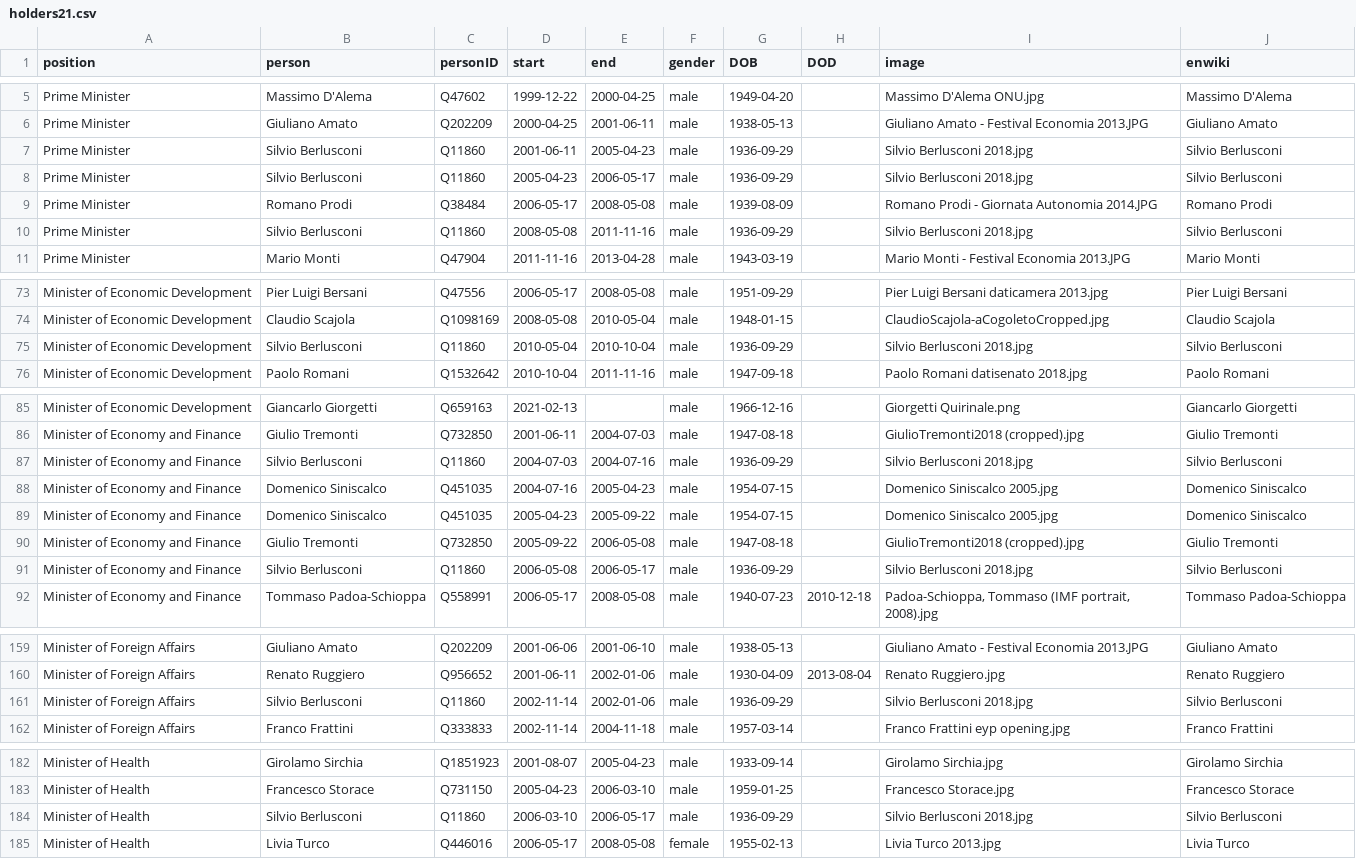
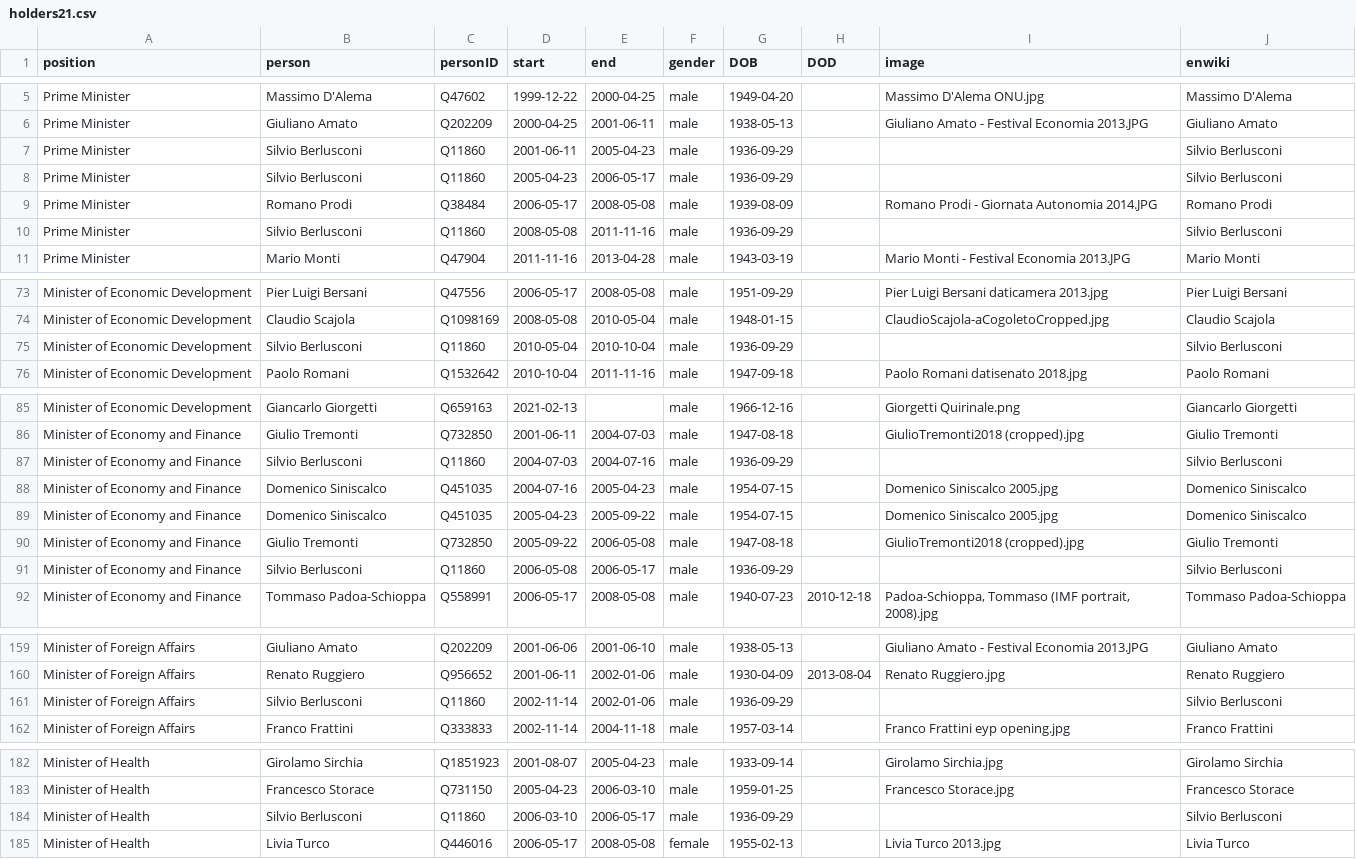
Before and after one commit to every-politician-scrapers/italy-ministers, a CSV file: html/holders21.csv, drawn as a sheet; only a part is shown, gaps mark what is left out.

```diff
--- a/html/holders21.csv
+++ b/html/holders21.csv
@@ -6,6 +6,6 @@ Prime Minister,Massimo D'Alema,Q47602,1999-12-22,2000-04-25,male,1949-04-20,,Mas
 Prime Minister,Giuliano Amato,Q202209,2000-04-25,2001-06-11,male,1938-05-13,,Giuliano Amato - Festival Economia 2013.JPG,Giuliano Amato
-Prime Minister,Silvio Berlusconi,Q11860,2001-06-11,2005-04-23,male,1936-09-29,,Silvio Berlusconi 2018.jpg,Silvio Berlusconi
-Prime Minister,Silvio Berlusconi,Q11860,2005-04-23,2006-05-17,male,1936-09-29,,Silvio Berlusconi 2018.jpg,Silvio Berlusconi
+Prime Minister,Silvio Berlusconi,Q11860,2001-06-11,2005-04-23,male,1936-09-29,,,Silvio Berlusconi
+Prime Minister,Silvio Berlusconi,Q11860,2005-04-23,2006-05-17,male,1936-09-29,,,Silvio Berlusconi
 Prime Minister,Romano Prodi,Q38484,2006-05-17,2008-05-08,male,1939-08-09,,Romano Prodi - Giornata Autonomia 2014.JPG,Romano Prodi
-Prime Minister,Silvio Berlusconi,Q11860,2008-05-08,2011-11-16,male,1936-09-29,,Silvio Berlusconi 2018.jpg,Silvio Berlusconi
+Prime Minister,Silvio Berlusconi,Q11860,2008-05-08,2011-11-16,male,1936-09-29,,,Silvio Berlusconi
 Prime Minister,Mario Monti,Q47904,2011-11-16,2013-04-28,male,1943-03-19,,Mario Monti - Festival Economia 2013.JPG,Mario Monti
@@ -74,3 +74,3 @@ Minister of Economic Development,Pier Luigi Bersani,Q47556,2006-05-17,2008-05-08
 Minister of Economic Development,Claudio Scajola,Q1098169,2008-05-08,2010-05-04,male,1948-01-15,,ClaudioScajola-aCogoletoCropped.jpg,Claudio Scajola
-Minister of Economic Development,Silvio Berlusconi,Q11860,2010-05-04,2010-10-04,male,1936-09-29,,Silvio Berlusconi 2018.jpg,Silvio Berlusconi
+Minister of Economic Development,Silvio Berlusconi,Q11860,2010-05-04,2010-10-04,male,1936-09-29,,,Silvio Berlusconi
 Minister of Economic Development,Paolo Romani,Q1532642,2010-10-04,2011-11-16,male,1947-09-18,,Paolo Romani datisenato 2018.jpg,Paolo Romani
@@ -86,3 +86,3 @@ Minister of Economic Development,Giancarlo Giorgetti,Q659163,2021-02-13,,male,19
 Minister of Economy and Finance,Giulio Tremonti,Q732850,2001-06-11,2004-07-03,male,1947-08-18,,GiulioTremonti2018 (cropped).jpg,Giulio Tremonti
-Minister of Economy and Finance,Silvio Berlusconi,Q11860,2004-07-03,2004-07-16,male,1936-09-29,,Silvio Berlusconi 2018.jpg,Silvio Berlusconi
+Minister of Economy and Finance,Silvio Berlusconi,Q11860,2004-07-03,2004-07-16,male,1936-09-29,,,Silvio Berlusconi
 Minister of Economy and Finance,Domenico Siniscalco,Q451035,2004-07-16,2005-04-23,male,1954-07-15,,Domenico Siniscalco 2005.jpg,Domenico Siniscalco
@@ -90,3 +90,3 @@ Minister of Economy and Finance,Domenico Siniscalco,Q451035,2005-04-23,2005-09-2
 Minister of Economy and Finance,Giulio Tremonti,Q732850,2005-09-22,2006-05-08,male,1947-08-18,,GiulioTremonti2018 (cropped).jpg,Giulio Tremonti
-Minister of Economy and Finance,Silvio Berlusconi,Q11860,2006-05-08,2006-05-17,male,1936-09-29,,Silvio Berlusconi 2018.jpg,Silvio Berlusconi
+Minister of Economy and Finance,Silvio Berlusconi,Q11860,2006-05-08,2006-05-17,male,1936-09-29,,,Silvio Berlusconi
 Minister of Economy and Finance,Tommaso Padoa-Schioppa,Q558991,2006-05-17,2008-05-08,male,1940-07-23,2010-12-18,"Padoa-Schioppa, Tommaso (IMF portrait, 2008).jpg",Tommaso Padoa-Schioppa
@@ -160,3 +160,3 @@ Minister of Foreign Affairs,Giuliano Amato,Q202209,2001-06-06,2001-06-10,male,19
 Minister of Foreign Affairs,Renato Ruggiero,Q956652,2001-06-11,2002-01-06,male,1930-04-09,2013-08-04,Renato Ruggiero.jpg,Renato Ruggiero
-Minister of Foreign Affairs,Silvio Berlusconi,Q11860,2002-11-14,2002-01-06,male,1936-09-29,,Silvio Berlusconi 2018.jpg,Silvio Berlusconi
+Minister of Foreign Affairs,Silvio Berlusconi,Q11860,2002-11-14,2002-01-06,male,1936-09-29,,,Silvio Berlusconi
 Minister of Foreign Affairs,Franco Frattini,Q333833,2002-11-14,2004-11-18,male,1957-03-14,,Franco Frattini eyp opening.jpg,Franco Frattini
@@ -183,3 +183,3 @@ Minister of Health,Girolamo Sirchia,Q1851923,2001-08-07,2005-04-23,male,1933-09-
 Minister of Health,Francesco Storace,Q731150,2005-04-23,2006-03-10,male,1959-01-25,,Francesco Storace.jpg,Francesco Storace
-Minister of Health,Silvio Berlusconi,Q11860,2006-03-10,2006-05-17,male,1936-09-29,,Silvio Berlusconi 2018.jpg,Silvio Berlusconi
+Minister of Health,Silvio Berlusconi,Q11860,2006-03-10,2006-05-17,male,1936-09-29,,,Silvio Berlusconi
 Minister of Health,Livia Turco,Q446016,2006-05-17,2008-05-08,female,1955-02-13,,Livia Turco 2013.jpg,Livia Turco
```
Also changed, not shown: html/legislators.csv.
